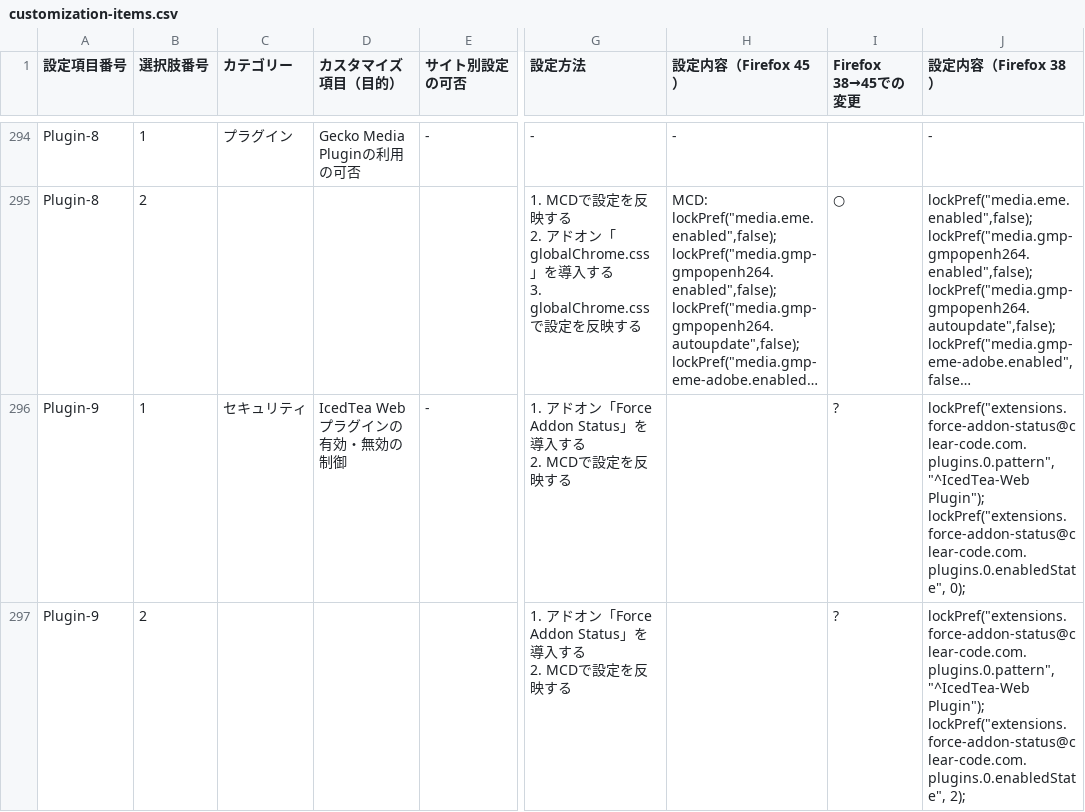
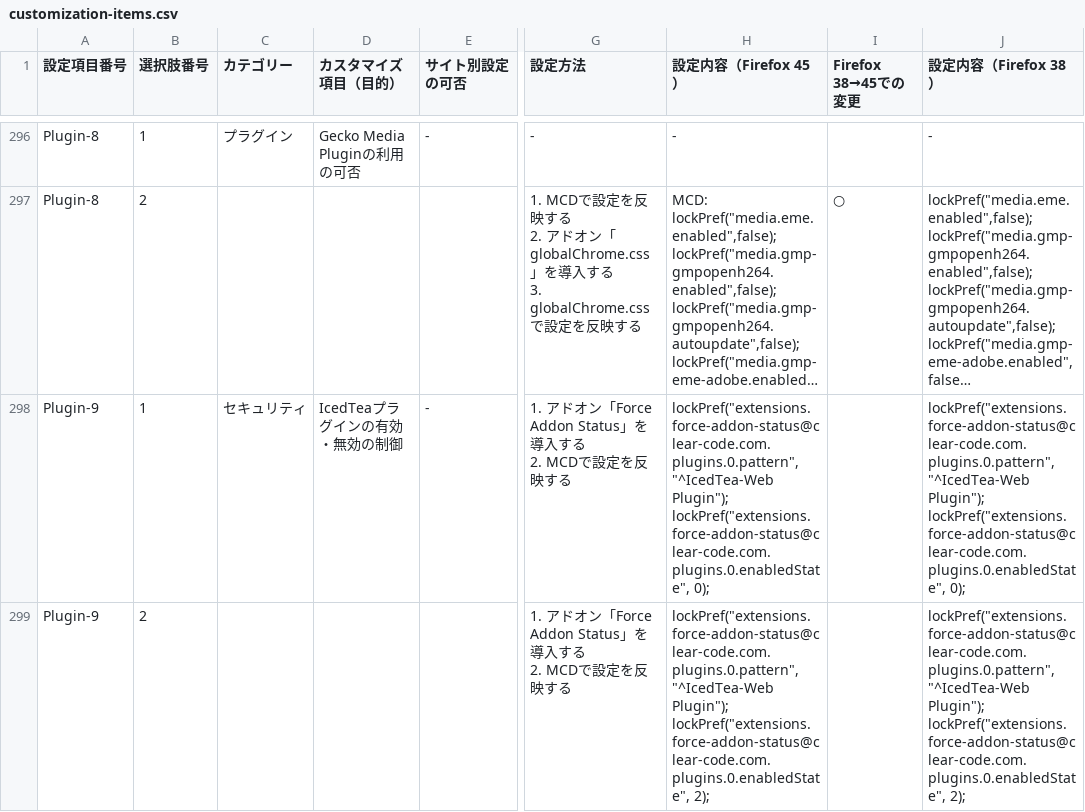
Before and after one commit to isabella232/firefox-support-common, a CSV file: configurations/customization-items.csv, drawn as a sheet; only a part is shown, gaps mark what is left out; long unchanged cells end in …; addresses are those after the commit; ↵ is a line break in a cell; the diff covers the shown part only; the diff names each change by its address in the sheet, - before the commit and + after, or states it on an @@ line.

Commit message:
Update CSV

```diff
--- a/configurations/customization-items.csv
+++ b/configurations/customization-items.csv
-D298 (カスタマイズ項目（目的）): IcedTea Webプラグインの有効・無効の制御
+D298 (カスタマイズ項目（目的）): IcedTeaプラグインの有効・無効の制御
-H298 (設定内容（Firefox 45）): (empty)
+H298 (設定内容（Firefox 45）): lockPref("extensions.force-addon-status@clear-code.com.plugins.0.pattern", "^IcedTea-Web Plugin"); ↵ lockPref("extensions.force-addon-status@clear-code.com.plugins.0.enabledState", 0);
-I298:I299 (Firefox 38→45での変更): ?
+I298:I299 (Firefox 38→45での変更): (empty)
-H299 (設定内容（Firefox 45）): (empty)
+H299 (設定内容（Firefox 45）): lockPref("extensions.force-addon-status@clear-code.com.plugins.0.pattern", "^IcedTea-Web Plugin"); ↵ lockPref("extensions.force-addon-status@clear-code.com.plugins.0.enabledState", 2);
```
Also changed, not shown: 2 added rows and 2 edited cells elsewhere in this file.
